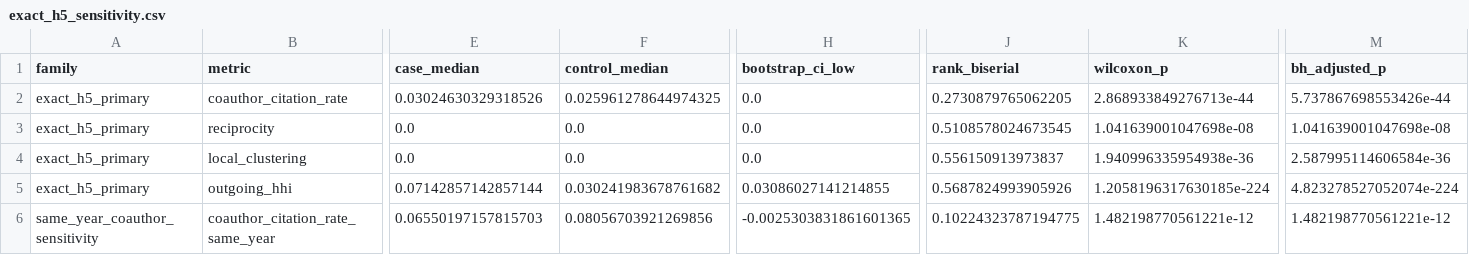
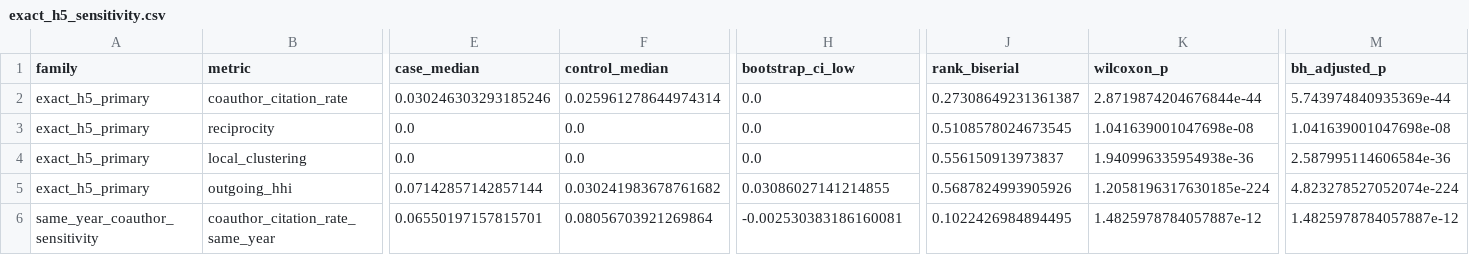
Before and after one commit to gregalexan/citation-cliques-latex, a CSV file: results/revision-v1/tables/exact_h5_sensitivity.csv, drawn as a sheet; only a part is shown, gaps mark what is left out; the diff names each change by its address in the sheet, - before the commit and + after, or states it on an @@ line.

```diff
--- a/results/revision-v1/tables/exact_h5_sensitivity.csv
+++ b/results/revision-v1/tables/exact_h5_sensitivity.csv
-E2 (case_median): 0.03024630329318526
+E2 (case_median): 0.030246303293185246
-F2 (control_median): 0.025961278644974325
+F2 (control_median): 0.025961278644974314
-J2 (rank_biserial): 0.2730879765062205
+J2 (rank_biserial): 0.27308649231361387
-K2 (wilcoxon_p): 2.868933849276713e-44
+K2 (wilcoxon_p): 2.8719874204676844e-44
-M2 (bh_adjusted_p): 5.737867698553426e-44
+M2 (bh_adjusted_p): 5.743974840935369e-44
-E6 (case_median): 0.06550197157815703
+E6 (case_median): 0.06550197157815701
-F6 (control_median): 0.08056703921269856
+F6 (control_median): 0.08056703921269864
-H6 (bootstrap_ci_low): -0.0025303831861601365
+H6 (bootstrap_ci_low): -0.002530383186160081
-J6 (rank_biserial): 0.10224323787194775
+J6 (rank_biserial): 0.1022426984894495
-K6 (wilcoxon_p): 1.482198770561221e-12
+K6 (wilcoxon_p): 1.4825978784057887e-12
-M6 (bh_adjusted_p): 1.482198770561221e-12
+M6 (bh_adjusted_p): 1.4825978784057887e-12
```
Also changed, not shown: results/revision-v1/tables/matching_balance.csv, results/revision-v1/tables/paired_primary.csv, 24 other files.
